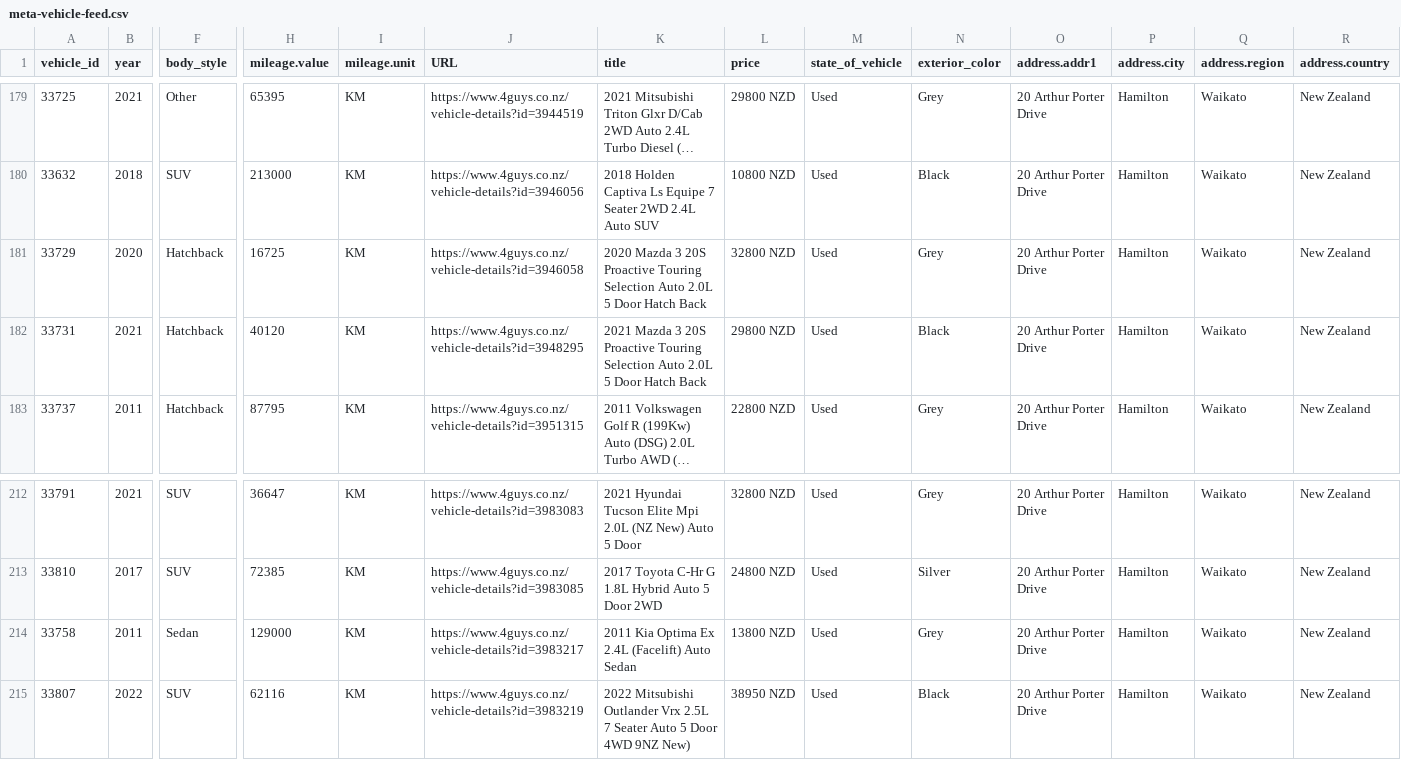
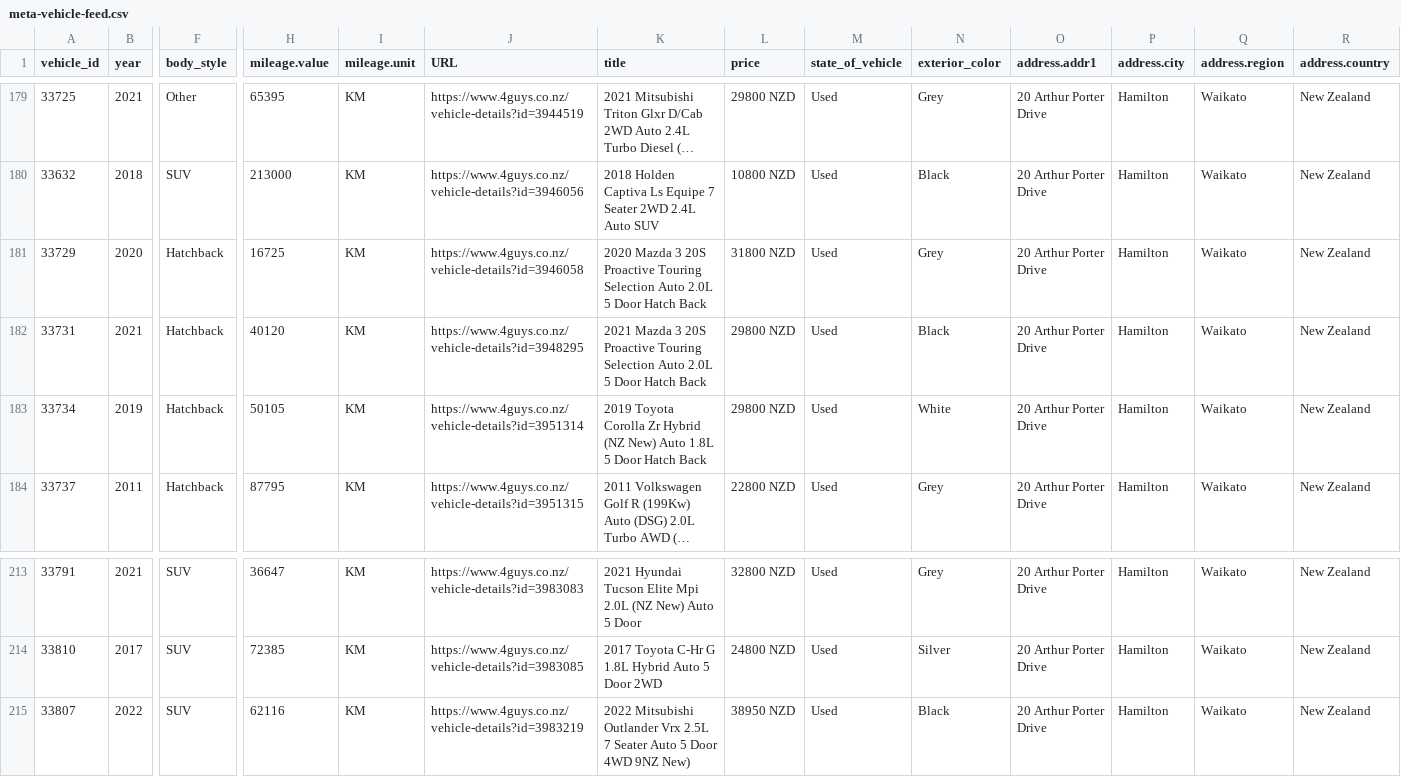
Before and after one commit to enquiries-svg/4guys-sitemap, a CSV file: meta-vehicle-feed.csv, drawn as a sheet; only a part is shown, gaps mark what is left out; long unchanged cells end in …; removed rows and columns are numbered as before the commit, all else as after; rows hold the shown columns only; the diff names each change by its address in the sheet, - before the commit and + after, or states it on an @@ line.

```diff
--- a/meta-vehicle-feed.csv
+++ b/meta-vehicle-feed.csv
-L181 (price): 32800 NZD
+L181 (price): 31800 NZD
+row 183: 33734 | 2019 | Hatchback | 50105 | KM | https://www.4guys.co.nz/vehicle-details?id=3951314 | 2019 Toyota Corolla Zr Hybrid (NZ New) Auto 1.8L 5 Door Hatch Back | 29800 NZD | Used | White | 20 Arthur Porter Drive | Hamilton | Waikato | New Zealand
-row 214: 33758 | 2011 | Sedan | 129000 | KM | https://www.4guys.co.nz/vehicle-details?id=3983217 | 2011 Kia Optima Ex 2.4L (Facelift) Auto Sedan | 13800 NZD | Used | Grey | 20 Arthur Porter Drive | Hamilton | Waikato | New Zealand
```
Also changed, not shown: remarketing-feed.csv, tiktok-vehicle-feed.csv, 2 other files.
